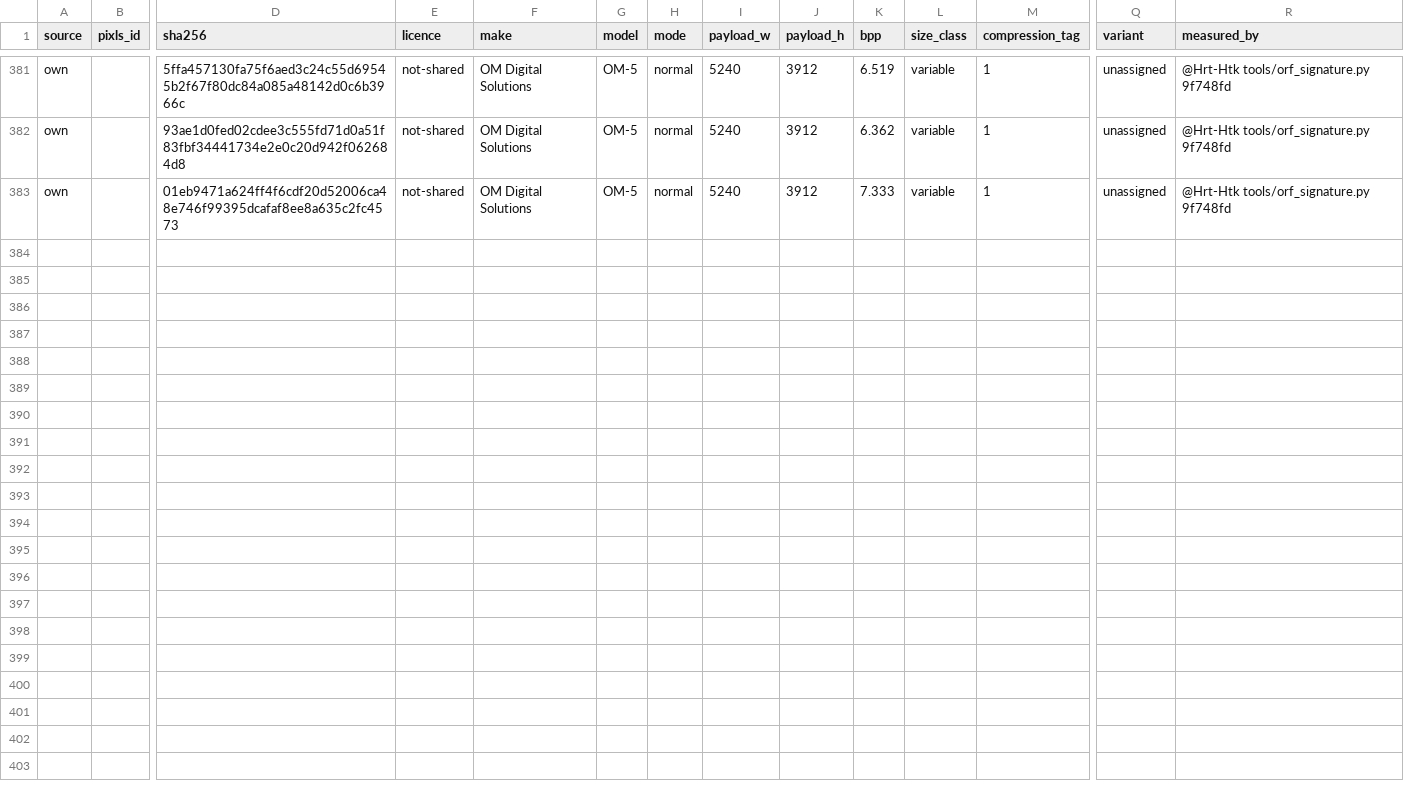
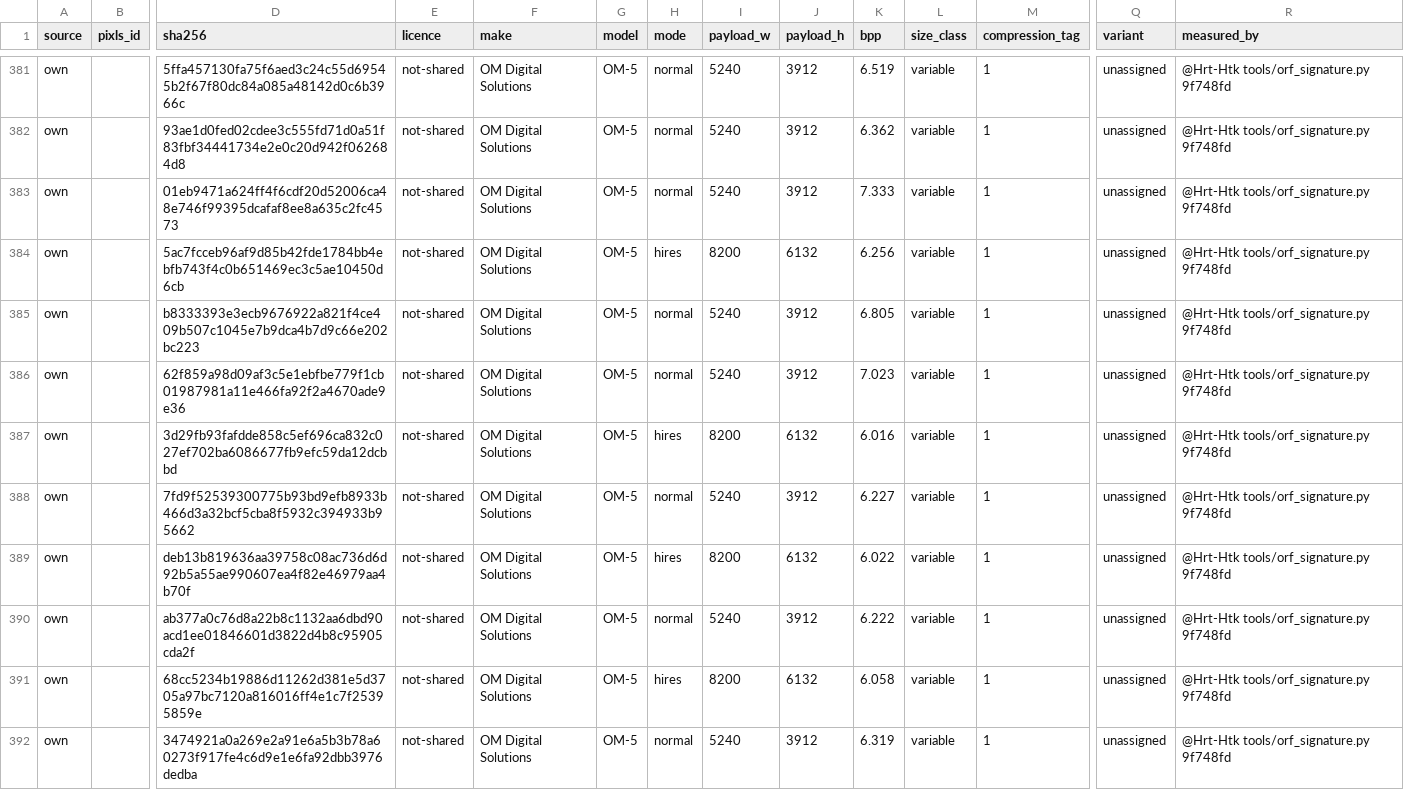
Before and after one commit to radialmonster/orf-cleanroom, a CSV file: samples/manifest.csv, drawn as a sheet; only a part is shown, gaps mark what is left out; rows hold the shown columns only; the diff names each change by its address in the sheet, - before the commit and + after, or states it on an @@ line.

```diff
--- a/samples/manifest.csv
+++ b/samples/manifest.csv
+row 384: own |  | 5ac7fcceb96af9d85b42fde1784bb4ebfb743f4c0b651469ec3c5ae10450d6cb | not-shared | OM Digital Solutions | OM-5 | hires | 8200 | 6132 | 6.256 | variable | 1 | unassigned | @Hrt-Htk tools/orf_signature.py 9f748fd
+row 385: own |  | b8333393e3ecb9676922a821f4ce409b507c1045e7b9dca4b7d9c66e202bc223 | not-shared | OM Digital Solutions | OM-5 | normal | 5240 | 3912 | 6.805 | variable | 1 | unassigned | @Hrt-Htk tools/orf_signature.py 9f748fd
+row 386: own |  | 62f859a98d09af3c5e1ebfbe779f1cb01987981a11e466fa92f2a4670ade9e36 | not-shared | OM Digital Solutions | OM-5 | normal | 5240 | 3912 | 7.023 | variable | 1 | unassigned | @Hrt-Htk tools/orf_signature.py 9f748fd
+row 387: own |  | 3d29fb93fafdde858c5ef696ca832c027ef702ba6086677fb9efc59da12dcbbd | not-shared | OM Digital Solutions | OM-5 | hires | 8200 | 6132 | 6.016 | variable | 1 | unassigned | @Hrt-Htk tools/orf_signature.py 9f748fd
+row 388: own |  | 7fd9f52539300775b93bd9efb8933b466d3a32bcf5cba8f5932c394933b95662 | not-shared | OM Digital Solutions | OM-5 | normal | 5240 | 3912 | 6.227 | variable | 1 | unassigned | @Hrt-Htk tools/orf_signature.py 9f748fd
+row 389: own |  | deb13b819636aa39758c08ac736d6d92b5a55ae990607ea4f82e46979aa4b70f | not-shared | OM Digital Solutions | OM-5 | hires | 8200 | 6132 | 6.022 | variable | 1 | unassigned | @Hrt-Htk tools/orf_signature.py 9f748fd
+row 390: own |  | ab377a0c76d8a22b8c1132aa6dbd90acd1ee01846601d3822d4b8c95905cda2f | not-shared | OM Digital Solutions | OM-5 | normal | 5240 | 3912 | 6.222 | variable | 1 | unassigned | @Hrt-Htk tools/orf_signature.py 9f748fd
+row 391: own |  | 68cc5234b19886d11262d381e5d3705a97bc7120a816016ff4e1c7f25395859e | not-shared | OM Digital Solutions | OM-5 | hires | 8200 | 6132 | 6.058 | variable | 1 | unassigned | @Hrt-Htk tools/orf_signature.py 9f748fd
+row 392: own |  | 3474921a0a269e2a91e6a5b3b78a60273f917fe4c6d9e1e6fa92dbb3976dedba | not-shared | OM Digital Solutions | OM-5 | normal | 5240 | 3912 | 6.319 | variable | 1 | unassigned | @Hrt-Htk tools/orf_signature.py 9f748fd
```
Also changed, not shown: 1 other file.
